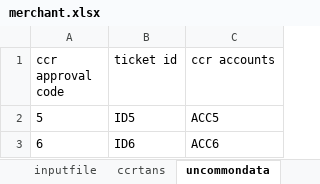
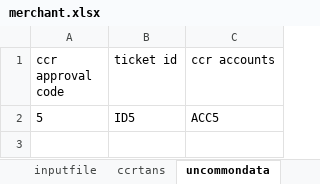
Before and after one commit to rakeshadupa/selenium, an Excel workbook: src/merchant.xlsx, sheet uncommondata, drawn as a sheet; values as stored, in another font and other column widths than the file's, no borders; the diff names each change by its address in the sheet, - before the commit and + after, or states it on an @@ line.

Commit message:
merchant

```diff
--- a/src/merchant.xlsx (sheet uncommondata)
+++ b/src/merchant.xlsx (sheet uncommondata)
-row 3: 6 | ID6 | ACC6
```
Also changed, not shown: sheet inputfile, 10 other files.
